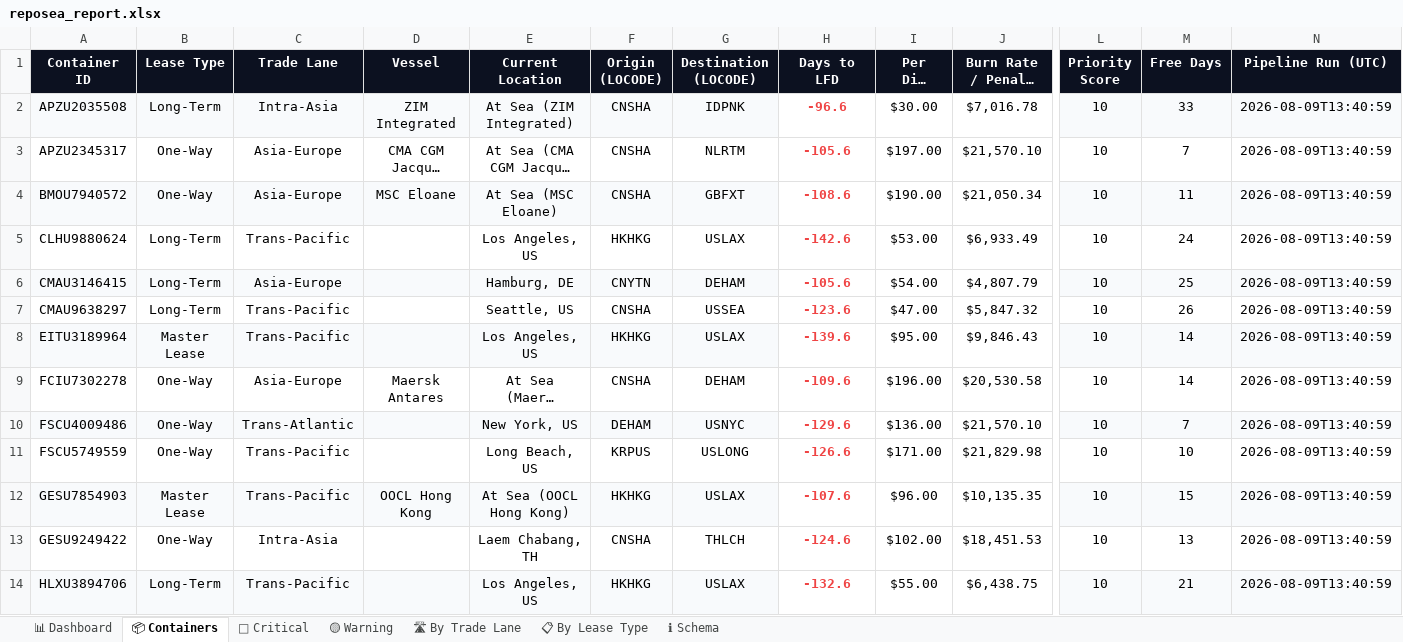
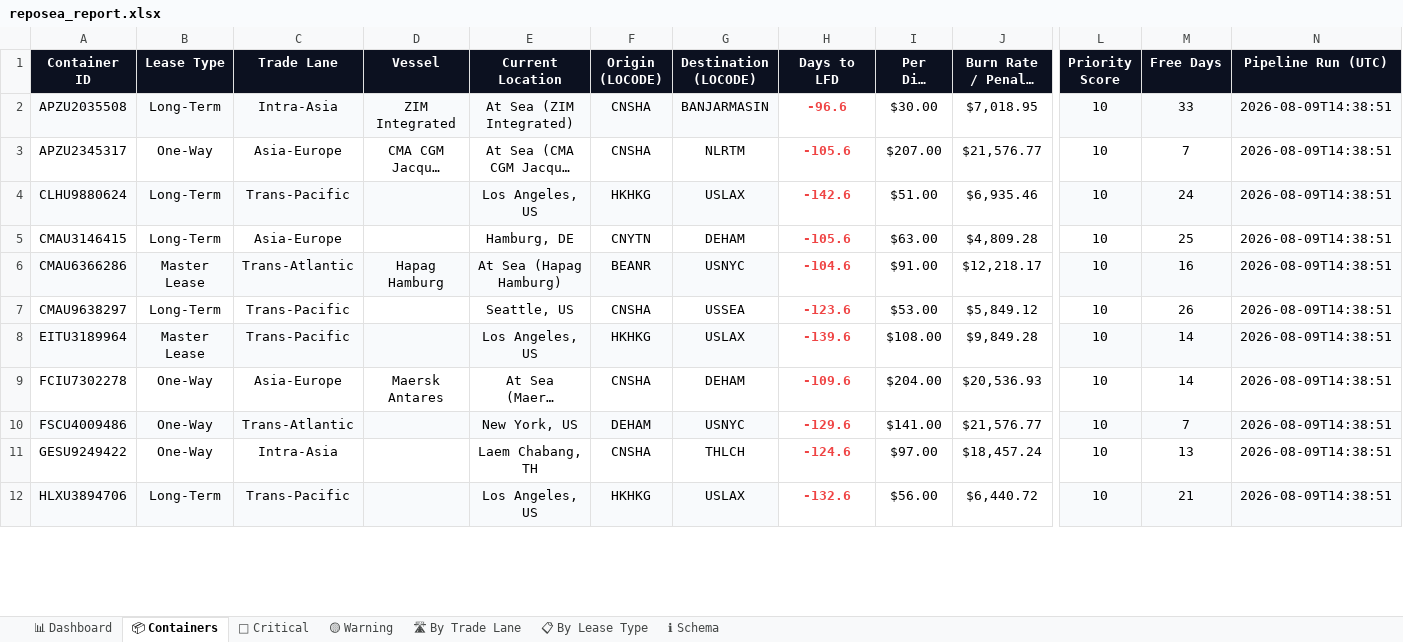
Before and after one commit to rahulmistry18/-Reposea_container_optimizer, an Excel workbook: data/exports/reposea_report.xlsx, sheet 📦 Containers, drawn as a sheet; only a part is shown, gaps mark what is left out; long unchanged cells end in …; values as stored, in another font and other column widths than the file's, no borders; table styles not drawn; removed rows and columns are numbered as before the commit, all else as after; rows hold the shown columns only; the diff covers the shown part only; the diff names each change by its address in the sheet, - before the commit and + after, or states it on an @@ line.

Commit message:
chore(data): pipeline run 2026-08-09T06:38:52Z [skip ci]

```diff
--- a/data/exports/reposea_report.xlsx (sheet 📦 Containers)
+++ b/data/exports/reposea_report.xlsx (sheet 📦 Containers)
-G2 (Destination (LOCODE)): IDPNK
+G2 (Destination (LOCODE)): BANJARMASIN
-J2 (Burn Rate / Penalty (USD)): $7,016.78
+J2 (Burn Rate / Penalty (USD)): $7,018.95
-N2:N3 (Pipeline Run (UTC)): 2026-08-09T13:40:59
+N2:N3 (Pipeline Run (UTC)): 2026-08-09T14:38:51
-I3 (Per Diem (USD)): $197.00
+I3 (Per Diem (USD)): $207.00
-J3 (Burn Rate / Penalty (USD)): $21,570.10
+J3 (Burn Rate / Penalty (USD)): $21,576.77
-row 4: BMOU7940572 | One-Way | Asia-Europe | MSC Eloane | At Sea (MSC Eloane) | CNSHA | GBFXT | -108.6 | $190.00 | $21,050.34 | 10 | 11 | 2026-08-09T13:40:59
-A4:G4 fill: none
+A4:G4 fill: #F8FAFC
-I4 (Per Diem (USD)): $53.00
+I4 (Per Diem (USD)): $51.00
-J4 (Burn Rate / Penalty (USD)): $6,933.49
+J4 (Burn Rate / Penalty (USD)): $6,935.46
-L4:N4 fill: none
+L4:N4 fill: #F8FAFC
-N4:N5 (Pipeline Run (UTC)): 2026-08-09T13:40:59
+N4:N5 (Pipeline Run (UTC)): 2026-08-09T14:38:51
-A5:G5 fill: #F8FAFC
+A5:G5 fill: none
-I5 (Per Diem (USD)): $54.00
+I5 (Per Diem (USD)): $63.00
-J5 (Burn Rate / Penalty (USD)): $4,807.79
+J5 (Burn Rate / Penalty (USD)): $4,809.28
-L5:N5 fill: #F8FAFC
+L5:N5 fill: none
+row 6: CMAU6366286 | Master Lease | Trans-Atlantic | Hapag Hamburg | At Sea (Hapag Hamburg) | BEANR | USNYC | -104.6 | $91.00 | $12,218.17 | 10 | 16 | 2026-08-09T14:38:51
-I7 (Per Diem (USD)): $47.00
+I7 (Per Diem (USD)): $53.00
-J7 (Burn Rate / Penalty (USD)): $5,847.32
+J7 (Burn Rate / Penalty (USD)): $5,849.12
-N7:N10 (Pipeline Run (UTC)): 2026-08-09T13:40:59
+N7:N10 (Pipeline Run (UTC)): 2026-08-09T14:38:51
-I8 (Per Diem (USD)): $95.00
+I8 (Per Diem (USD)): $108.00
-J8 (Burn Rate / Penalty (USD)): $9,846.43
+J8 (Burn Rate / Penalty (USD)): $9,849.28
-I9 (Per Diem (USD)): $196.00
+I9 (Per Diem (USD)): $204.00
-J9 (Burn Rate / Penalty (USD)): $20,530.58
+J9 (Burn Rate / Penalty (USD)): $20,536.93
-I10 (Per Diem (USD)): $136.00
+I10 (Per Diem (USD)): $141.00
-J10 (Burn Rate / Penalty (USD)): $21,570.10
+J10 (Burn Rate / Penalty (USD)): $21,576.77
-row 11: FSCU5749559 | One-Way | Trans-Pacific |  | Long Beach, US | KRPUS | USLONG | -126.6 | $171.00 | $21,829.98 | 10 | 10 | 2026-08-09T13:40:59
-row 12: GESU7854903 | Master Lease | Trans-Pacific | OOCL Hong Kong | At Sea (OOCL Hong Kong) | HKHKG | USLAX | -107.6 | $96.00 | $10,135.35 | 10 | 15 | 2026-08-09T13:40:59
-I11 (Per Diem (USD)): $102.00
+I11 (Per Diem (USD)): $97.00
-J11 (Burn Rate / Penalty (USD)): $18,451.53
+J11 (Burn Rate / Penalty (USD)): $18,457.24
-N11:N12 (Pipeline Run (UTC)): 2026-08-09T13:40:59
+N11:N12 (Pipeline Run (UTC)): 2026-08-09T14:38:51
-I12 (Per Diem (USD)): $55.00
+I12 (Per Diem (USD)): $56.00
-J12 (Burn Rate / Penalty (USD)): $6,438.75
+J12 (Burn Rate / Penalty (USD)): $6,440.72
```
Also changed, not shown: 11 added rows, 9 removed rows, 41 edited cells and cell formats elsewhere in this sheet, sheet 🔴 Critical, sheet 🛣 By Trade Lane, sheet 📊 Dashboard, sheet 📋 By Lease Type, 7 other files.
